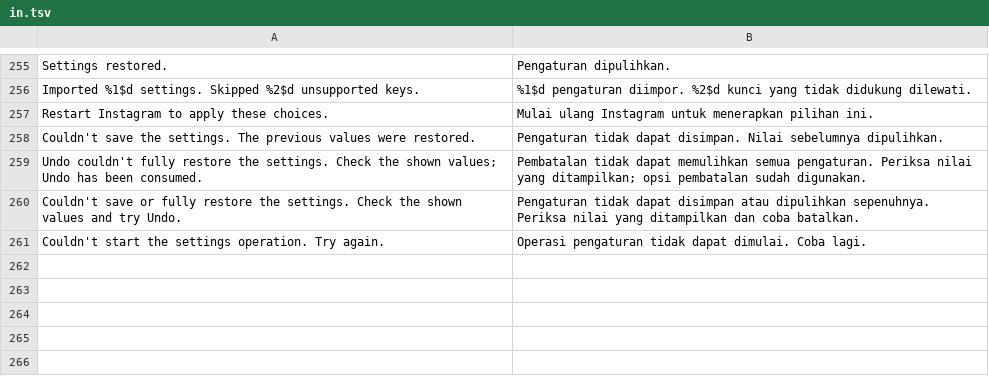
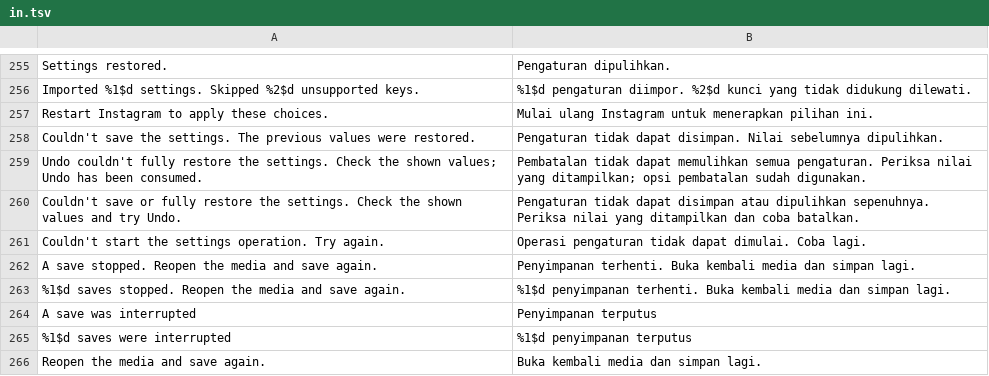
Before and after one commit to BlackGold8282/HushGram, a TSV file: extensions/shared/library/src/main/l10n/in.tsv, drawn as a sheet; only a part is shown, gaps mark what is left out; the diff names each change by its address in the sheet, - before the commit and + after, or states it on an @@ line.

```diff
--- a/extensions/shared/library/src/main/l10n/in.tsv
+++ b/extensions/shared/library/src/main/l10n/in.tsv
+row 262: A save stopped. Reopen the media and save again. | Penyimpanan terhenti. Buka kembali media dan simpan lagi.
+row 263: %1$d saves stopped. Reopen the media and save again. | %1$d penyimpanan terhenti. Buka kembali media dan simpan lagi.
+row 264: A save was interrupted | Penyimpanan terputus
+row 265: %1$d saves were interrupted | %1$d penyimpanan terputus
+row 266: Reopen the media and save again. | Buka kembali media dan simpan lagi.
```
Also changed, not shown: extensions/shared/library/src/main/l10n/de.tsv, extensions/shared/library/src/main/l10n/es.tsv, 15 other files.
